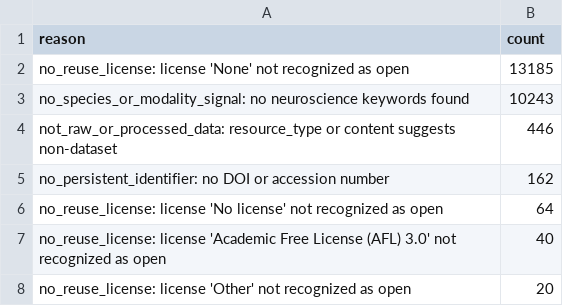
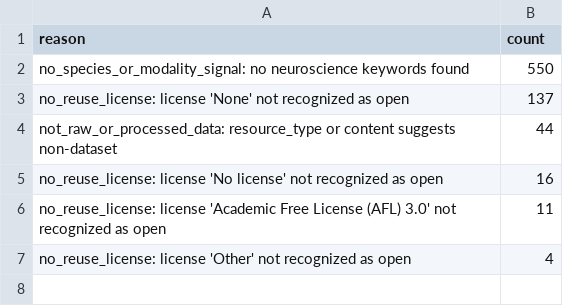
Before and after one commit to sidhulyalkar/neural-search, a CSV file: reports/eval/rejection_summary.csv, drawn as a sheet.

```diff
--- a/reports/eval/rejection_summary.csv
+++ b/reports/eval/rejection_summary.csv
@@ -1,8 +1,7 @@
 reason,count
-no_reuse_license: license 'None' not recognized as open,13185
-no_species_or_modality_signal: no neuroscience keywords found,10243
-not_raw_or_processed_data: resource_type or content suggests non-dataset,446
-no_persistent_identifier: no DOI or accession number,162
-no_reuse_license: license 'No license' not recognized as open,64
-no_reuse_license: license 'Academic Free License (AFL) 3.0' not recognized as open,40
-no_reuse_license: license 'Other' not recognized as open,20
+no_species_or_modality_signal: no neuroscience keywords found,550
+no_reuse_license: license 'None' not recognized as open,137
+not_raw_or_processed_data: resource_type or content suggests non-dataset,44
+no_reuse_license: license 'No license' not recognized as open,16
+no_reuse_license: license 'Academic Free License (AFL) 3.0' not recognized as open,11
+no_reuse_license: license 'Other' not recognized as open,4
```
Also changed, not shown: reports/eval/field_completeness.csv, reports/eval/manual_extraction_precision.csv, 5 other files.
